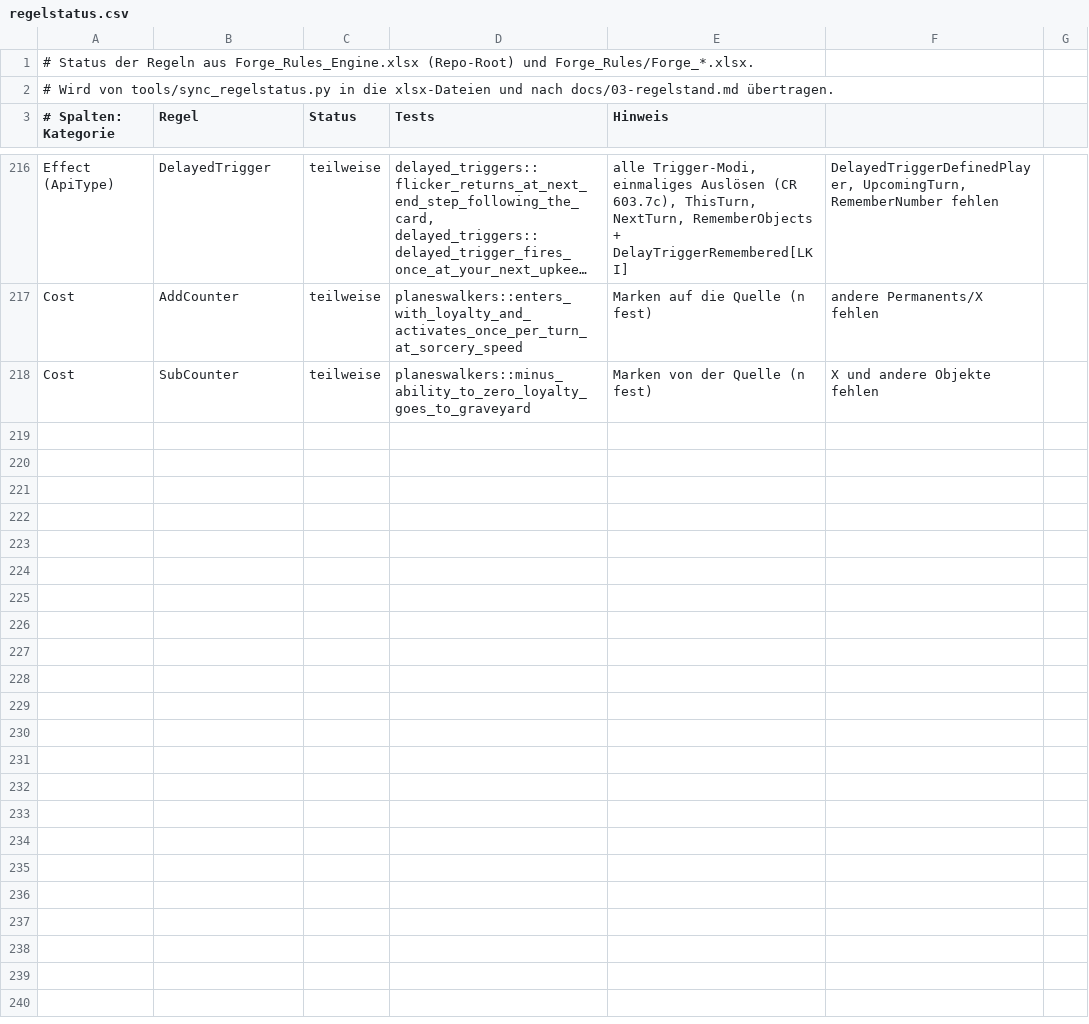
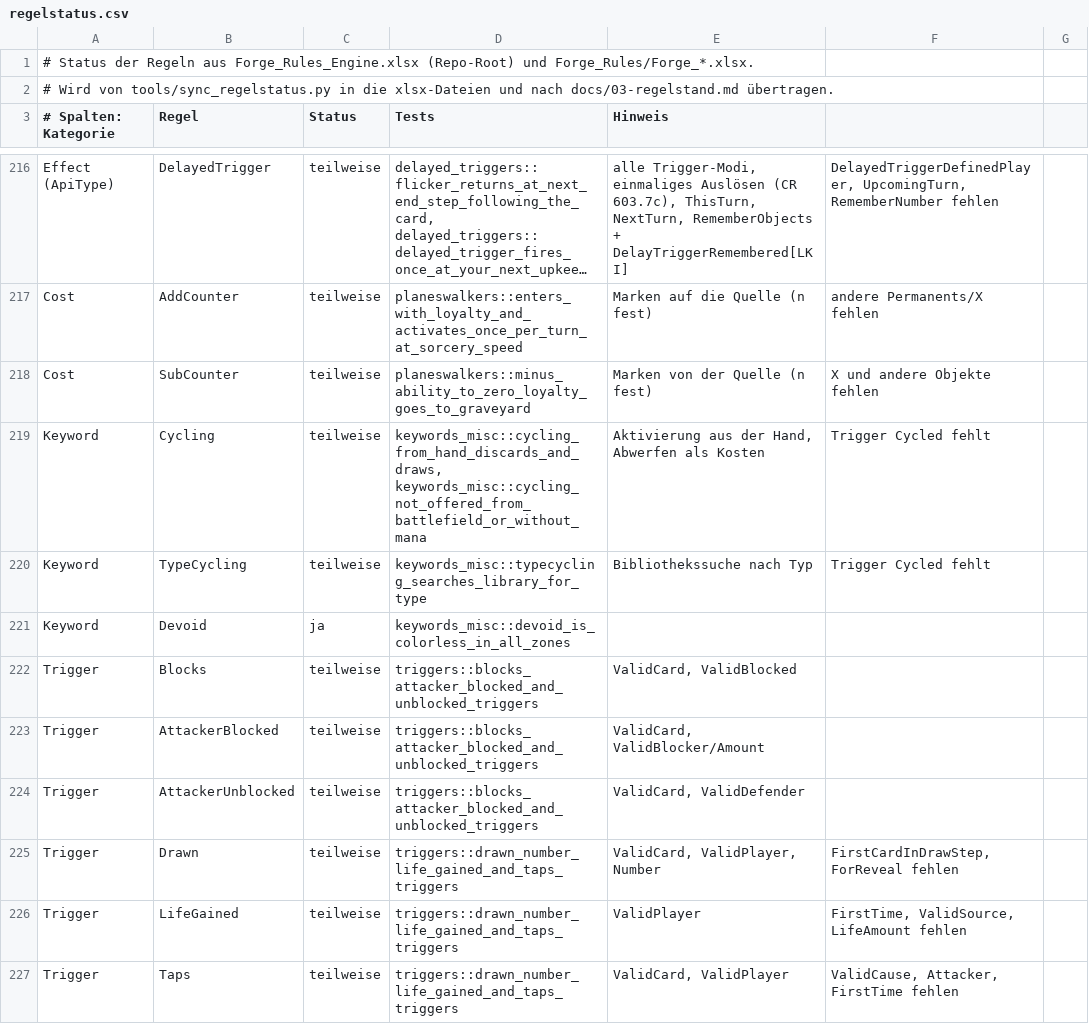
Before and after one commit to wowseer/forge-rules-rs, a CSV file: tools/regelstatus.csv, drawn as a sheet; only a part is shown, gaps mark what is left out; long unchanged cells end in ….

```diff
--- a/tools/regelstatus.csv
+++ b/tools/regelstatus.csv
@@ -218 +218,10 @@ Cost;AddCounter;teilweise;planeswalkers::enters_with_loyalty_and_activates_once_
 Cost;SubCounter;teilweise;planeswalkers::minus_ability_to_zero_loyalty_goes_to_graveyard;Marken von der Quelle (n fest); X und andere Objekte fehlen
+Keyword;Cycling;teilweise;keywords_misc::cycling_from_hand_discards_and_draws, keywords_misc::cycling_not_offered_from_battlefield_or_without_mana;Aktivierung aus der Hand, Abwerfen als Kosten; Trigger Cycled fehlt
+Keyword;TypeCycling;teilweise;keywords_misc::typecycling_searches_library_for_type;Bibliothekssuche nach Typ; Trigger Cycled fehlt
+Keyword;Devoid;ja;keywords_misc::devoid_is_colorless_in_all_zones;
+Trigger;Blocks;teilweise;triggers::blocks_attacker_blocked_and_unblocked_triggers;ValidCard, ValidBlocked
+Trigger;AttackerBlocked;teilweise;triggers::blocks_attacker_blocked_and_unblocked_triggers;ValidCard, ValidBlocker/Amount
+Trigger;AttackerUnblocked;teilweise;triggers::blocks_attacker_blocked_and_unblocked_triggers;ValidCard, ValidDefender
+Trigger;Drawn;teilweise;triggers::drawn_number_life_gained_and_taps_triggers;ValidCard, ValidPlayer, Number; FirstCardInDrawStep, ForReveal fehlen
+Trigger;LifeGained;teilweise;triggers::drawn_number_life_gained_and_taps_triggers;ValidPlayer; FirstTime, ValidSource, LifeAmount fehlen
+Trigger;Taps;teilweise;triggers::drawn_number_life_gained_and_taps_triggers;ValidCard, ValidPlayer; ValidCause, Attacker, FirstTime fehlen
```
Also changed, not shown: 16 other files.
